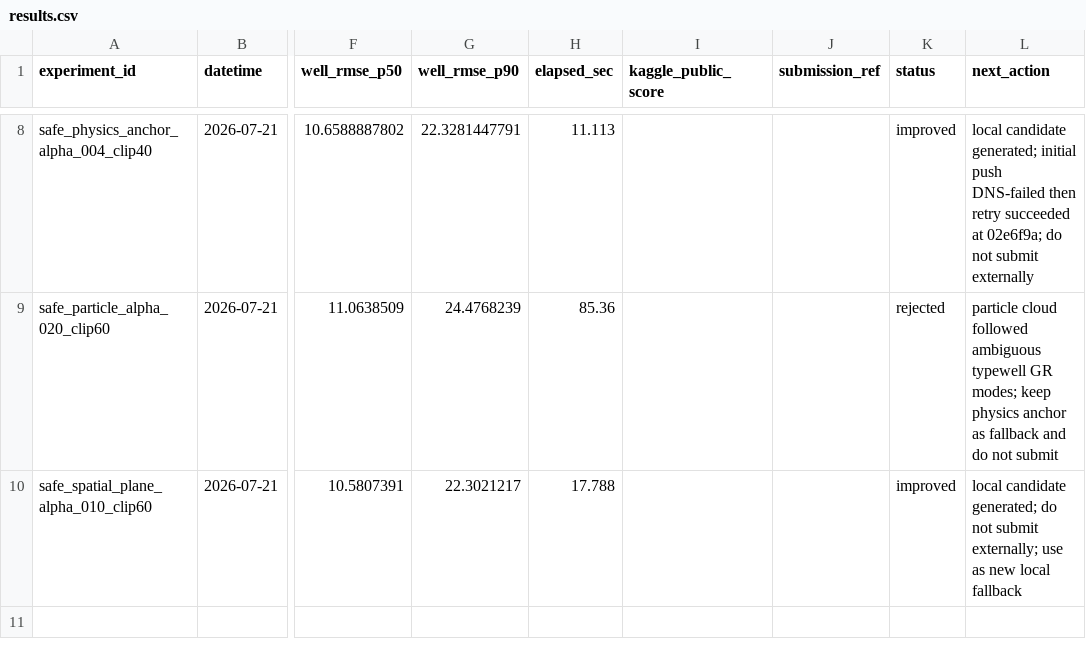
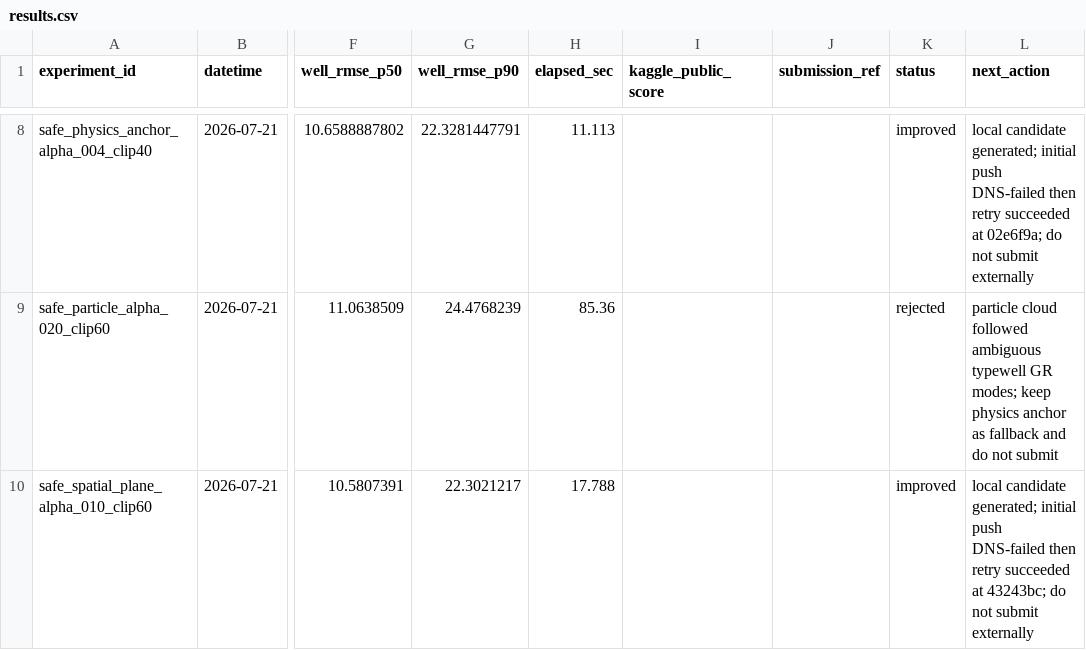
Before and after one commit to zakiyamaaaaa/Kaggle, a CSV file: rogii-wellbore-geology-prediction/experiments/results.csv, drawn as a sheet; only a part is shown, gaps mark what is left out; the diff names each change by its address in the sheet, - before the commit and + after, or states it on an @@ line.

Commit message:
rogii: record spatial candidate push outcome

```diff
--- a/rogii-wellbore-geology-prediction/experiments/results.csv
+++ b/rogii-wellbore-geology-prediction/experiments/results.csv
-L10 (next_action): …candidate generated; do not submit externally; use as new local fallback
+L10 (next_action): …candidate generated; initial push DNS-failed then retry succeeded at 43243bc; do not submit externally
```
Also changed, not shown: 1 other file.
